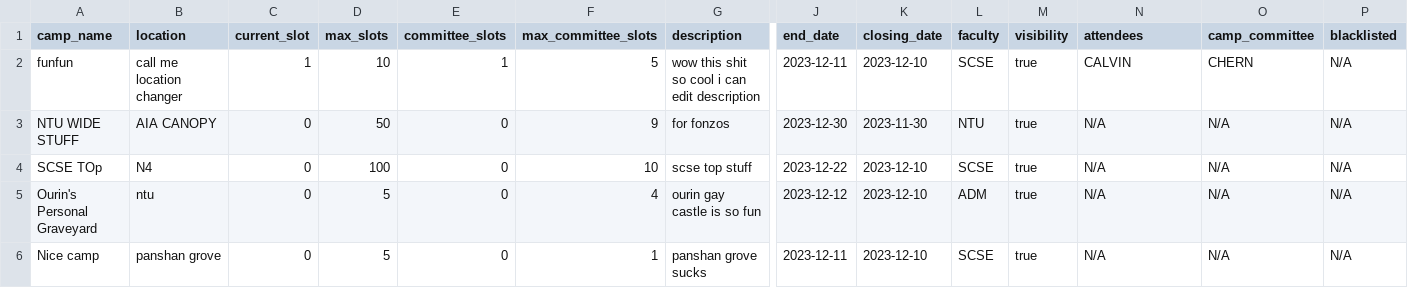
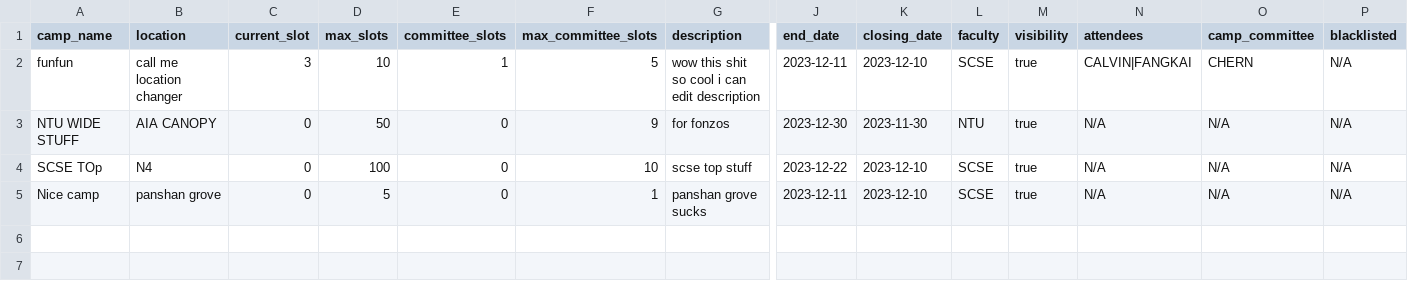
Before and after one commit to Jaysenso/sc2002-Assignment, a CSV file: data/camp_list.csv, drawn as a sheet; only a part is shown, gaps mark what is left out; rows hold the shown columns only; the diff names each change by its address in the sheet, - before the commit and + after, or states it on an @@ line.

```diff
--- a/data/camp_list.csv
+++ b/data/camp_list.csv
-C2 (current_slot): 1
+C2 (current_slot): 3
-N2 (attendees): CALVIN
+N2 (attendees): CALVIN|FANGKAI
-row 5: Ourin's Personal Graveyard | ntu | 0 | 5 | 0 | 4 | ourin gay castle is so fun | 2023-12-12 | 2023-12-10 | ADM | true | N/A | N/A | N/A
```
Also changed, not shown: data/staff_list.csv, data/student_list.csv, 7 other files.
